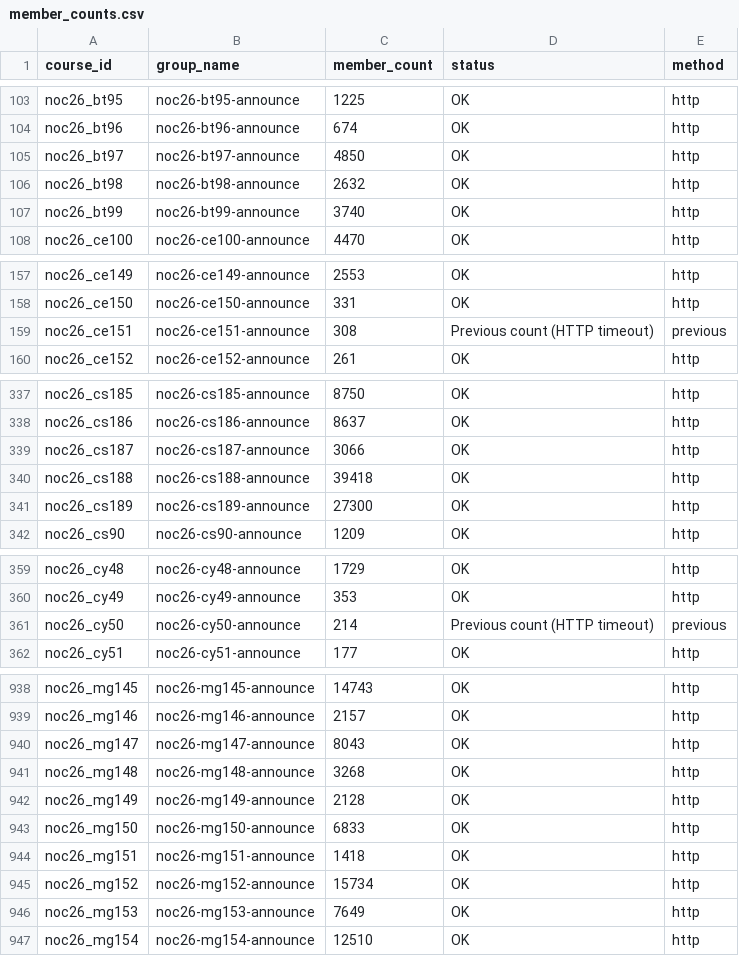
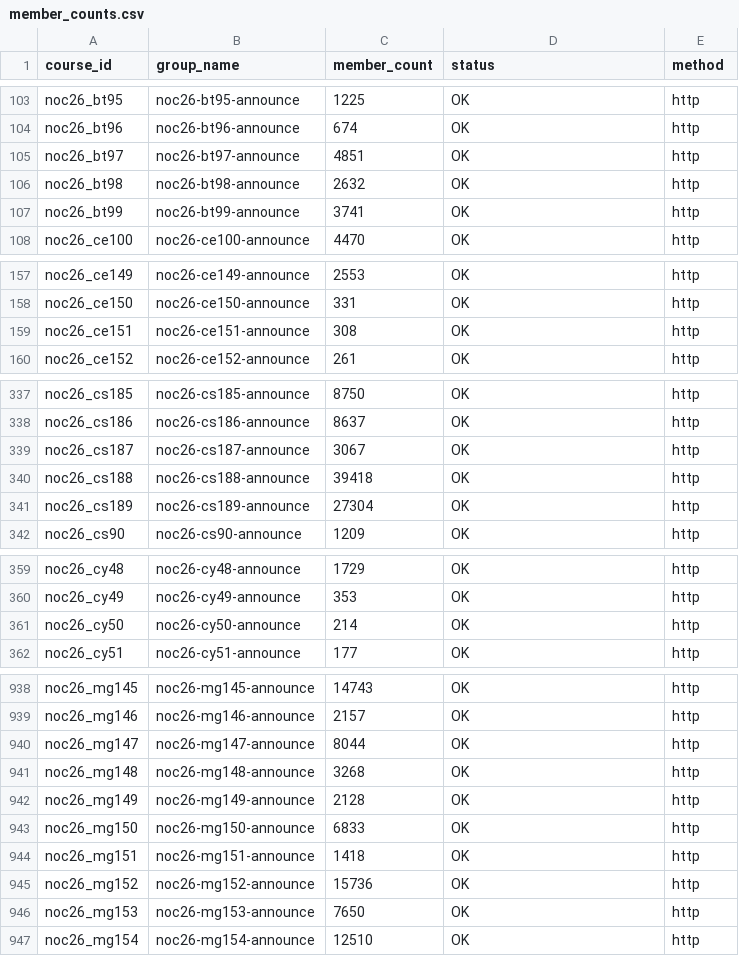
Before and after one commit to 01234santhoshprabhu/count, a CSV file: member_counts.csv, drawn as a sheet; only a part is shown, gaps mark what is left out; the diff covers the shown part only.

```diff
--- a/member_counts.csv
+++ b/member_counts.csv
@@ -104,5 +104,5 @@ noc26_bt95,noc26-bt95-announce,1225,OK,http
 noc26_bt96,noc26-bt96-announce,674,OK,http
-noc26_bt97,noc26-bt97-announce,4850,OK,http
+noc26_bt97,noc26-bt97-announce,4851,OK,http
 noc26_bt98,noc26-bt98-announce,2632,OK,http
-noc26_bt99,noc26-bt99-announce,3740,OK,http
+noc26_bt99,noc26-bt99-announce,3741,OK,http
 noc26_ce100,noc26-ce100-announce,4470,OK,http
@@ -158,3 +158,3 @@ noc26_ce149,noc26-ce149-announce,2553,OK,http
 noc26_ce150,noc26-ce150-announce,331,OK,http
-noc26_ce151,noc26-ce151-announce,308,Previous count (HTTP timeout),previous
+noc26_ce151,noc26-ce151-announce,308,OK,http
 noc26_ce152,noc26-ce152-announce,261,OK,http
@@ -338,5 +338,5 @@ noc26_cs185,noc26-cs185-announce,8750,OK,http
 noc26_cs186,noc26-cs186-announce,8637,OK,http
-noc26_cs187,noc26-cs187-announce,3066,OK,http
+noc26_cs187,noc26-cs187-announce,3067,OK,http
 noc26_cs188,noc26-cs188-announce,39418,OK,http
-noc26_cs189,noc26-cs189-announce,27300,OK,http
+noc26_cs189,noc26-cs189-announce,27304,OK,http
 noc26_cs90,noc26-cs90-announce,1209,OK,http
@@ -360,3 +360,3 @@ noc26_cy48,noc26-cy48-announce,1729,OK,http
 noc26_cy49,noc26-cy49-announce,353,OK,http
-noc26_cy50,noc26-cy50-announce,214,Previous count (HTTP timeout),previous
+noc26_cy50,noc26-cy50-announce,214,OK,http
 noc26_cy51,noc26-cy51-announce,177,OK,http
@@ -939,3 +939,3 @@ noc26_mg145,noc26-mg145-announce,14743,OK,http
 noc26_mg146,noc26-mg146-announce,2157,OK,http
-noc26_mg147,noc26-mg147-announce,8043,OK,http
+noc26_mg147,noc26-mg147-announce,8044,OK,http
 noc26_mg148,noc26-mg148-announce,3268,OK,http
@@ -944,4 +944,4 @@ noc26_mg150,noc26-mg150-announce,6833,OK,http
 noc26_mg151,noc26-mg151-announce,1418,OK,http
-noc26_mg152,noc26-mg152-announce,15734,OK,http
-noc26_mg153,noc26-mg153-announce,7649,OK,http
+noc26_mg152,noc26-mg152-announce,15736,OK,http
+noc26_mg153,noc26-mg153-announce,7650,OK,http
 noc26_mg154,noc26-mg154-announce,12510,OK,http
```
Also changed, not shown: 44 edited cells elsewhere in this file, 3 other files.
